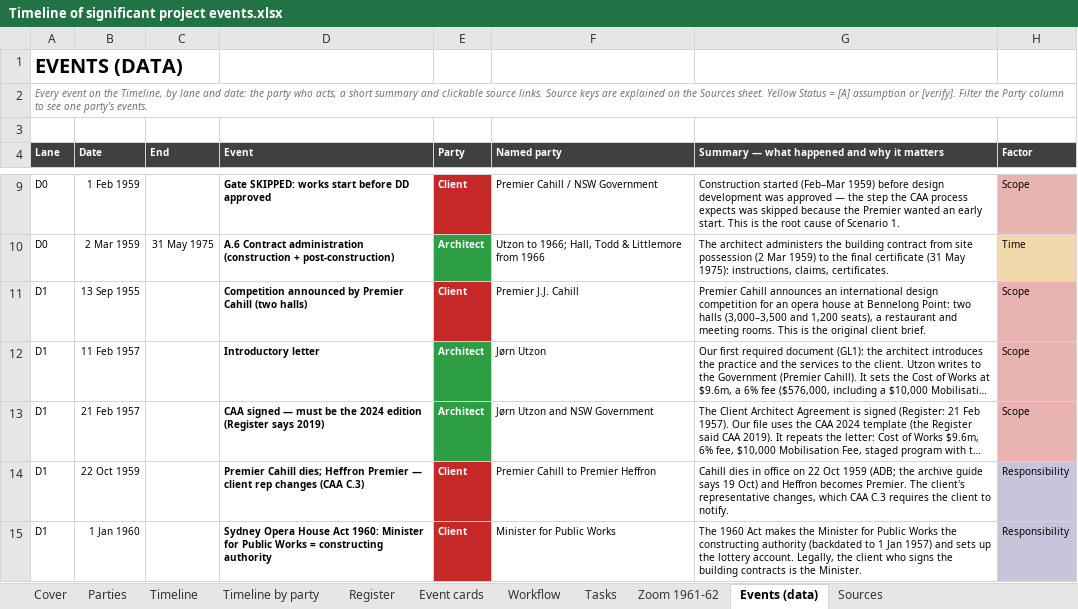
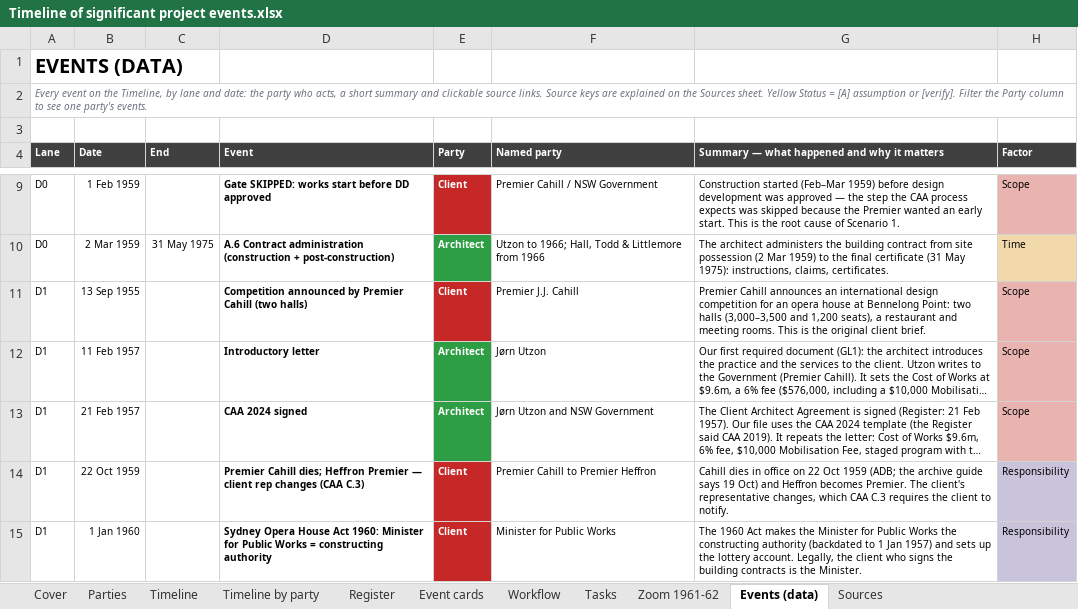
Before and after one commit to feangkan/PP1_tools, an Excel workbook: 05-diagrams/assessment-3/programme/Timeline of significant project events.xlsx, sheet Events (data), drawn as a sheet; only a part is shown, gaps mark what is left out; long unchanged cells end in …; values as stored, in another font and other column widths than the file's, no borders; conditional formats not drawn; the diff names each change by its address in the sheet, - before the commit and + after, or states it on an @@ line.

```diff
--- a/05-diagrams/assessment-3/programme/Timeline of significant project events.xlsx (sheet Events (data))
+++ b/05-diagrams/assessment-3/programme/Timeline of significant project events.xlsx (sheet Events (data))
-D13 (Event): CAA signed — must be the 2024 edition (Register says 2019)
+D13 (Event): CAA 2024 signed
```
Also changed, not shown: sheet Register, sheet Event cards, sheet Timeline, sheet Timeline by party, 05-diagrams/assessment-3/document-register-v3.xlsx, 05-diagrams/assessment-3/programme/Timeline of significant project events - template.xlsx, 14 other files.
